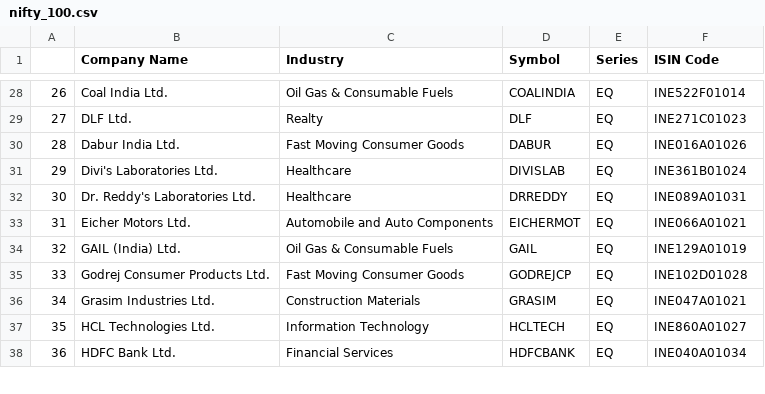
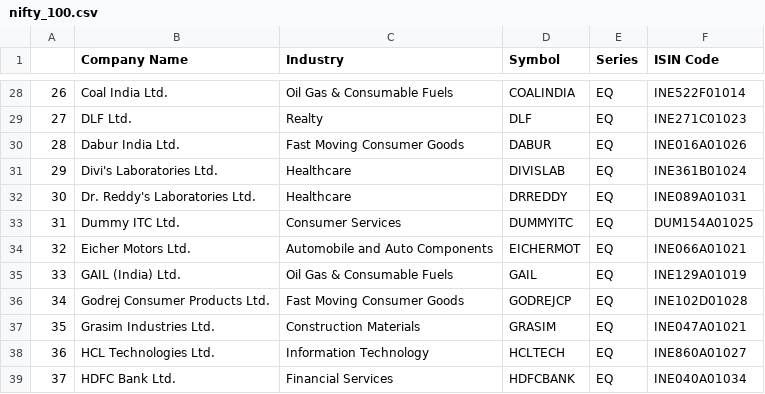
Before and after one commit to Shubxam/Nifty-500-Live-Sentiment-Analysis, a CSV file: datasets/nifty_100.csv, drawn as a sheet; only a part is shown, gaps mark what is left out; addresses are those after the commit; the diff names each change by its address in the sheet, - before the commit and + after, or states it on an @@ line.

```diff
--- a/datasets/nifty_100.csv
+++ b/datasets/nifty_100.csv
+row 33: 31 | Dummy ITC Ltd. | Consumer Services | DUMMYITC | EQ | DUM154A01025
@@ column A renumbered from row 34 down @@
```
Also changed, not shown: datasets/nifty_200.csv, datasets/nifty_50.csv, 2 other files.
